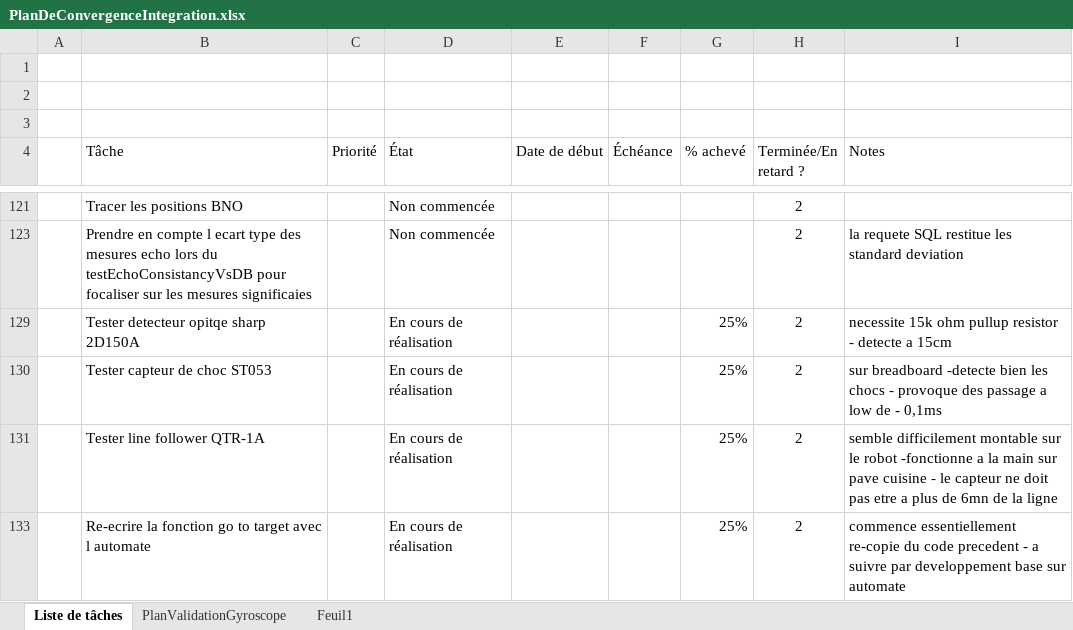
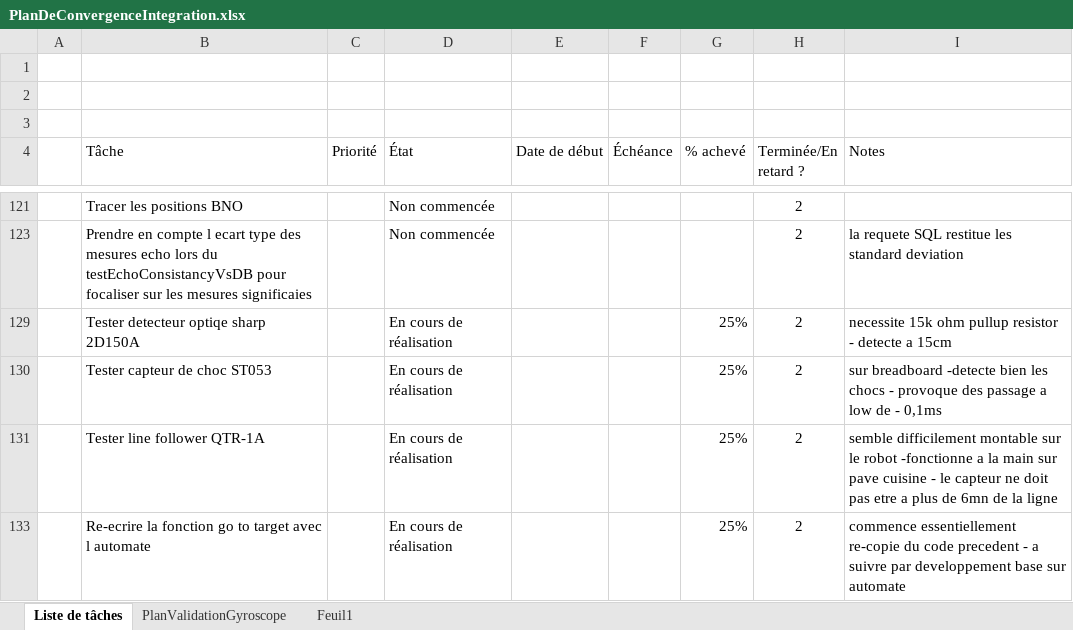
Before and after one commit to cuillerj/ApeRobot, an Excel workbook: ProjectDocumention/PlanDeConvergenceIntegration.xlsx, sheet Liste de tâches, drawn as a sheet; only a part is shown, gaps mark what is left out; values as stored, in another font and other column widths than the file's, no borders; charts and pictures and conditional formats and table styles not drawn; the diff names each change by its address in the sheet, - before the commit and + after, or states it on an @@ line.

```diff
--- a/ProjectDocumention/PlanDeConvergenceIntegration.xlsx (sheet Liste de tâches)
+++ b/ProjectDocumention/PlanDeConvergenceIntegration.xlsx (sheet Liste de tâches)
-B129 (Tâche): Tester detecteur opitqe sharp 2D150A
+B129 (Tâche): Tester detecteur optiqe sharp 2D150A
```
Also changed, not shown: hidden cells, charts or pictures, 1 other file.
